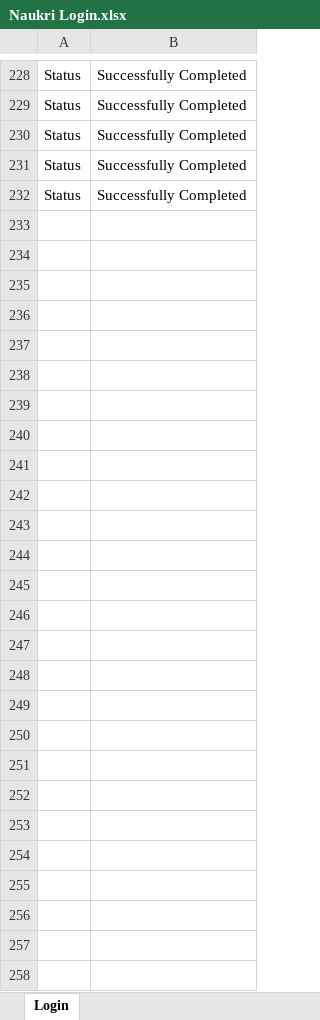
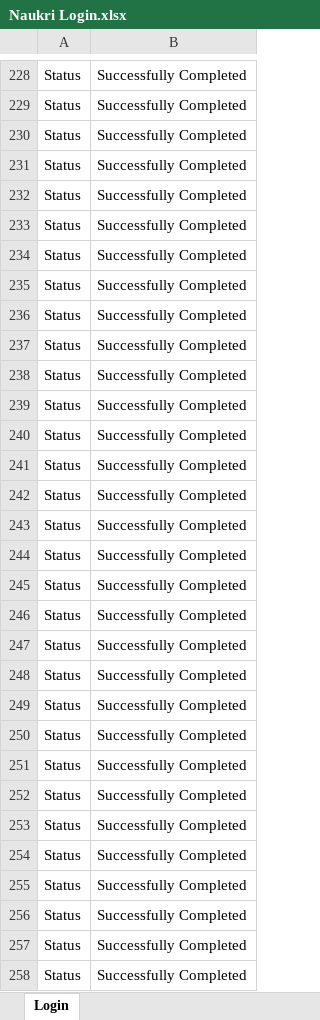
Before and after one commit to subhajit1991/test2, an Excel workbook: Naukri Login.xlsx, sheet Login, drawn as a sheet; only a part is shown, gaps mark what is left out; values as stored, in another font and other column widths than the file's, no borders; the diff names each change by its address in the sheet, - before the commit and + after, or states it on an @@ line.

```diff
--- a/Naukri Login.xlsx (sheet Login)
+++ b/Naukri Login.xlsx (sheet Login)
+row 233: Status | Successfully Completed
+row 234: Status | Successfully Completed
+row 235: Status | Successfully Completed
+row 236: Status | Successfully Completed
+row 237: Status | Successfully Completed
+row 238: Status | Successfully Completed
+row 239: Status | Successfully Completed
+row 240: Status | Successfully Completed
+row 241: Status | Successfully Completed
+row 242: Status | Successfully Completed
+row 243: Status | Successfully Completed
+row 244: Status | Successfully Completed
+row 245: Status | Successfully Completed
+row 246: Status | Successfully Completed
+row 247: Status | Successfully Completed
+row 248: Status | Successfully Completed
+row 249: Status | Successfully Completed
+row 250: Status | Successfully Completed
+row 251: Status | Successfully Completed
+row 252: Status | Successfully Completed
+row 253: Status | Successfully Completed
+row 254: Status | Successfully Completed
+row 255: Status | Successfully Completed
+row 256: Status | Successfully Completed
+row 257: Status | Successfully Completed
+row 258: Status | Successfully Completed
```
Also changed, not shown: 26 other files.
